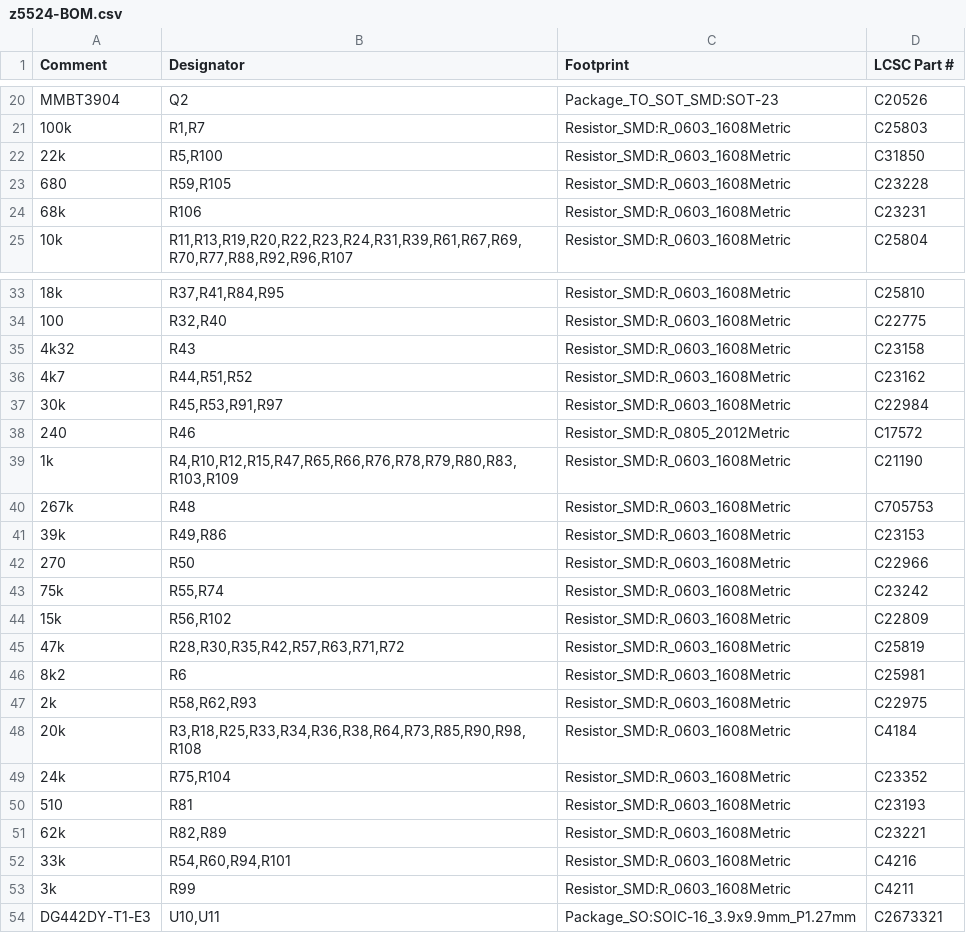
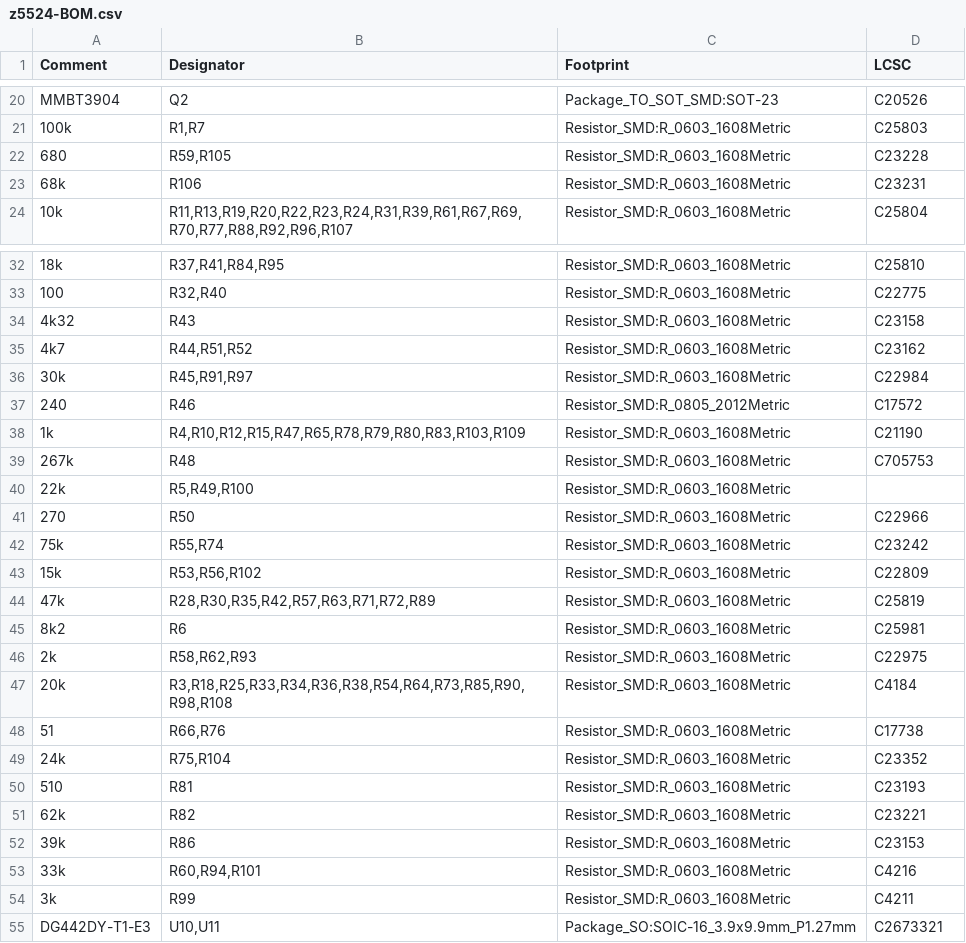
Before and after one commit to brer-rabbit/zoxnoxious, a CSV file: kicad/z5524/assembly/z5524-BOM.csv, drawn as a sheet; only a part is shown, gaps mark what is left out; removed rows and columns are numbered as before the commit, all else as after; the diff names each change by its address in the sheet, - before the commit and + after, or states it on an @@ line.

```diff
--- a/kicad/z5524/assembly/z5524-BOM.csv
+++ b/kicad/z5524/assembly/z5524-BOM.csv
-D1: LCSC Part #
+D1: LCSC
-row 22: 22k | R5,R100 | Resistor_SMD:R_0603_1608Metric | C31850
-B36 (Designator): R45,R53,R91,R97
+B36 (Designator): R45,R91,R97
-B38 (Designator): R4,R10,R12,R15,R47,R65,R66,R76,R78,R79,R80,R83,R103,R109
+B38 (Designator): R4,R10,R12,R15,R47,R65,R78,R79,R80,R83,R103,R109
-row 41: 39k | R49,R86 | Resistor_SMD:R_0603_1608Metric | C23153
+row 40: 22k | R5,R49,R100 | Resistor_SMD:R_0603_1608Metric
-B43 (Designator): R56,R102
+B43 (Designator): R53,R56,R102
-B44 (Designator): R28,R30,R35,R42,R57,R63,R71,R72
+B44 (Designator): R28,R30,R35,R42,R57,R63,R71,R72,R89
-B47 (Designator): R3,R18,R25,R33,R34,R36,R38,R64,R73,R85,R90,R98,R108
+B47 (Designator): R3,R18,R25,R33,R34,R36,R38,R54,R64,R73,R85,R90,R98,R108
+row 48: 51 | R66,R76 | Resistor_SMD:R_0603_1608Metric | C17738
-B51 (Designator): R82,R89
+B51 (Designator): R82
+row 52: 39k | R86 | Resistor_SMD:R_0603_1608Metric | C23153
-B53 (Designator): R54,R60,R94,R101
+B53 (Designator): R60,R94,R101
```
Also changed, not shown: kicad/z5524/assembly/z5524-all-pos.csv, 18 other files.
